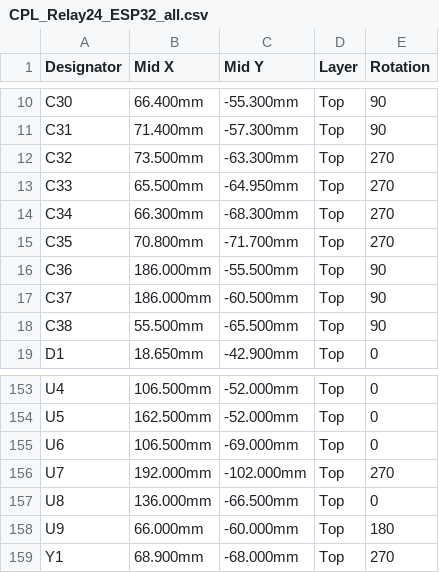
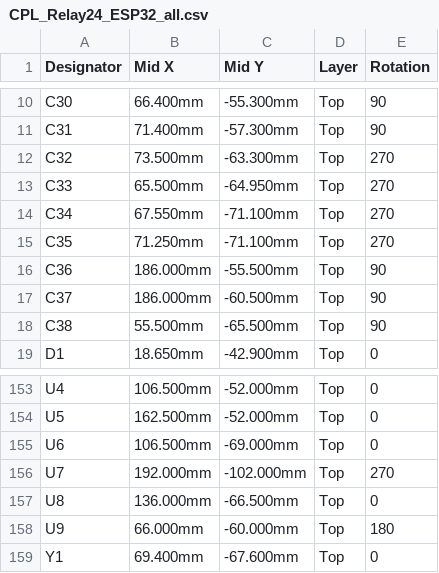
Before and after one commit to renatorgr/Boards, a CSV file: Relay24_ESP32/fabrication_JLCPCB/CPL_Relay24_ESP32_all.csv, drawn as a sheet; only a part is shown, gaps mark what is left out.

```diff
--- a/Relay24_ESP32/fabrication_JLCPCB/CPL_Relay24_ESP32_all.csv
+++ b/Relay24_ESP32/fabrication_JLCPCB/CPL_Relay24_ESP32_all.csv
@@ -13,4 +13,4 @@ C32,73.500mm,-63.300mm,Top,270
 C33,65.500mm,-64.950mm,Top,270
-C34,66.300mm,-68.300mm,Top,270
-C35,70.800mm,-71.700mm,Top,270
+C34,67.550mm,-71.100mm,Top,270
+C35,71.250mm,-71.100mm,Top,270
 C36,186.000mm,-55.500mm,Top,90
@@ -158,2 +158,2 @@ U8,136.000mm,-66.500mm,Top,0
 U9,66.000mm,-60.000mm,Top,180
-Y1,68.900mm,-68.000mm,Top,270
+Y1,69.400mm,-67.600mm,Top,0
```
Also changed, not shown: Relay24_ESP32/fabrication_JLCPCB/BOM_Relay24_ESP32_all.csv, Relay24_ESP32/fabrication_JLCPCB/BOM_Relay24_ESP32_smd.csv, 15 other files.
